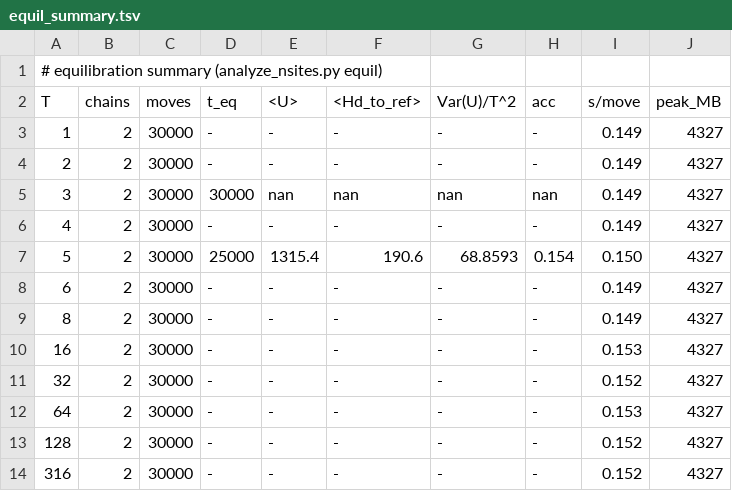
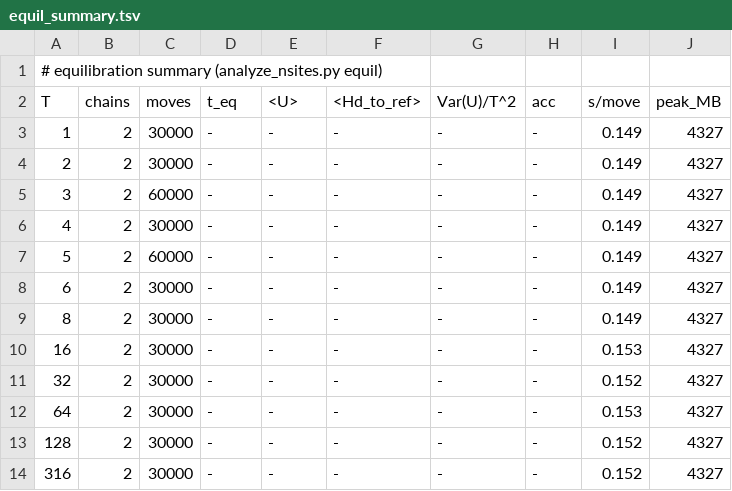
Before and after one commit to MarcoSanchini/my_extendedSampling, a TSV file: softmax/monte_carlo/pten1d5r_study/analysis/equil_summary.tsv, drawn as a sheet.

```diff
--- a/softmax/monte_carlo/pten1d5r_study/analysis/equil_summary.tsv
+++ b/softmax/monte_carlo/pten1d5r_study/analysis/equil_summary.tsv
@@ -4,5 +4,5 @@ T	chains	moves	t_eq	<U>	<Hd_to_ref>	Var(U)/T^2	acc	s/move	peak_MB
 2	2	30000	-	-	-	-	-	0.149	4327
-3	2	30000	30000	nan	nan	nan	nan	0.149	4327
+3	2	60000	-	-	-	-	-	0.149	4327
 4	2	30000	-	-	-	-	-	0.149	4327
-5	2	30000	25000	1315.4	190.6	68.8593	0.154	0.150	4327
+5	2	60000	-	-	-	-	-	0.149	4327
 6	2	30000	-	-	-	-	-	0.149	4327
```
Also changed, not shown: softmax/monte_carlo/pten1d5r_study/analysis/equil_T3.tsv, softmax/monte_carlo/pten1d5r_study/analysis/equil_T5.tsv, 1 other file.
